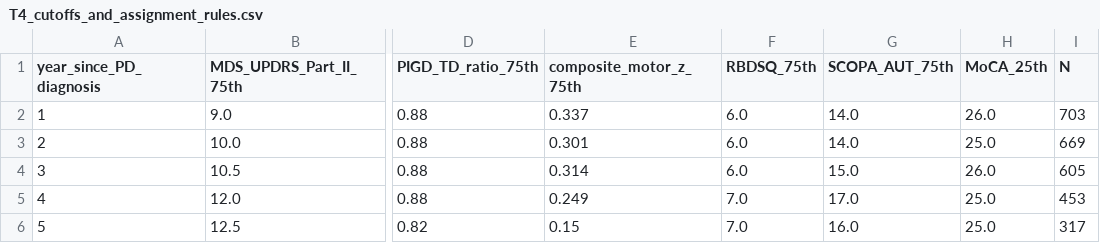
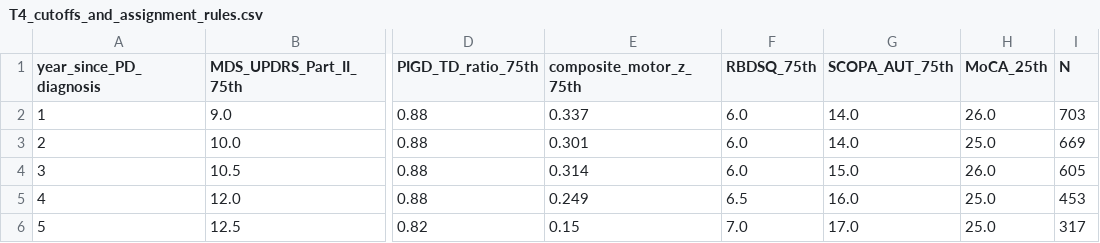
Before and after one commit to Negidamd/data-driven-pd-subtype-calculator, a CSV file: T4_cutoffs_and_assignment_rules.csv, drawn as a sheet; only a part is shown, gaps mark what is left out; the diff names each change by its address in the sheet, - before the commit and + after, or states it on an @@ line.

```diff
--- a/T4_cutoffs_and_assignment_rules.csv
+++ b/T4_cutoffs_and_assignment_rules.csv
-F5 (RBDSQ_75th): 7.0
+F5 (RBDSQ_75th): 6.5
-G5 (SCOPA_AUT_75th): 17.0
+G5 (SCOPA_AUT_75th): 16.0
-G6 (SCOPA_AUT_75th): 16.0
+G6 (SCOPA_AUT_75th): 17.0
```
